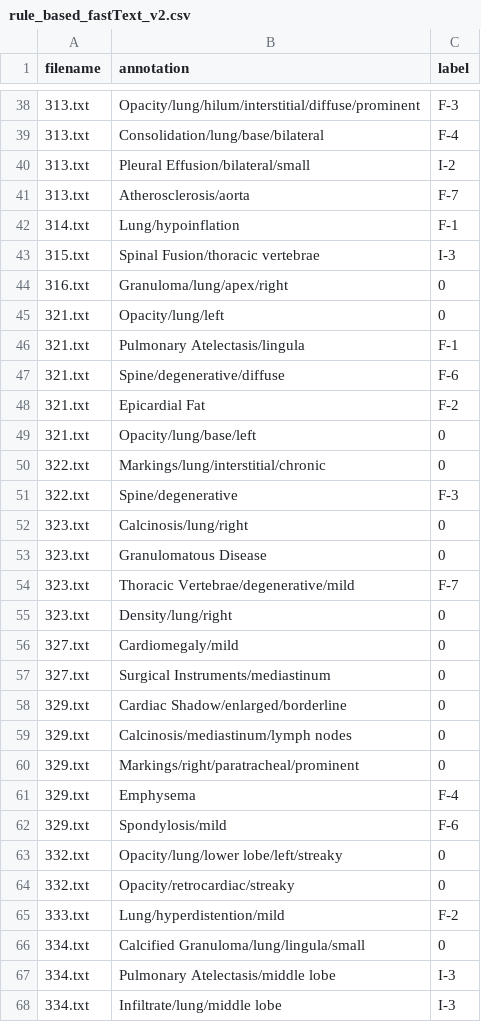
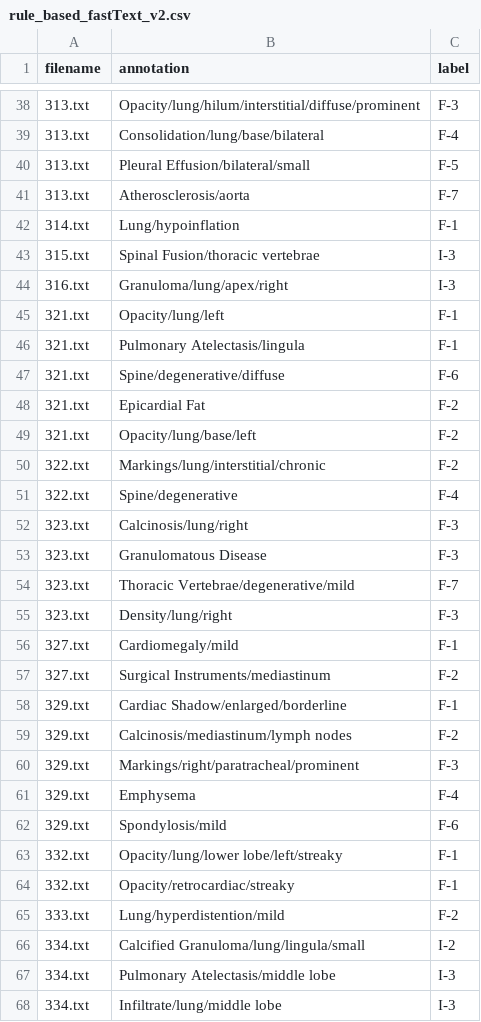
Before and after one commit to tamarakatic/radiology_project, a CSV file: results/labeled/rule_based_fastText_v2.csv, drawn as a sheet; only a part is shown, gaps mark what is left out; the diff covers the shown part only.

Commit message:
modify fastText approacj

```diff
--- a/results/labeled/rule_based_fastText_v2.csv
+++ b/results/labeled/rule_based_fastText_v2.csv
@@ -39,3 +39,3 @@ filename,annotation,label
 313.txt,Consolidation/lung/base/bilateral,F-4
-313.txt,Pleural Effusion/bilateral/small,I-2
+313.txt,Pleural Effusion/bilateral/small,F-5
 313.txt,Atherosclerosis/aorta,F-7
@@ -43,4 +43,4 @@ filename,annotation,label
 315.txt,Spinal Fusion/thoracic vertebrae,I-3
-316.txt,Granuloma/lung/apex/right,0
-321.txt,Opacity/lung/left,0
+316.txt,Granuloma/lung/apex/right,I-3
+321.txt,Opacity/lung/left,F-1
 321.txt,Pulmonary Atelectasis/lingula,F-1
@@ -48,20 +48,20 @@ filename,annotation,label
 321.txt,Epicardial Fat,F-2
-321.txt,Opacity/lung/base/left,0
-322.txt,Markings/lung/interstitial/chronic,0
-322.txt,Spine/degenerative,F-3
-323.txt,Calcinosis/lung/right,0
-323.txt,Granulomatous Disease,0
+321.txt,Opacity/lung/base/left,F-2
+322.txt,Markings/lung/interstitial/chronic,F-2
+322.txt,Spine/degenerative,F-4
+323.txt,Calcinosis/lung/right,F-3
+323.txt,Granulomatous Disease,F-3
 323.txt,Thoracic Vertebrae/degenerative/mild,F-7
-323.txt,Density/lung/right,0
-327.txt,Cardiomegaly/mild,0
-327.txt,Surgical Instruments/mediastinum,0
-329.txt,Cardiac Shadow/enlarged/borderline,0
-329.txt,Calcinosis/mediastinum/lymph nodes,0
-329.txt,Markings/right/paratracheal/prominent,0
+323.txt,Density/lung/right,F-3
+327.txt,Cardiomegaly/mild,F-1
+327.txt,Surgical Instruments/mediastinum,F-2
+329.txt,Cardiac Shadow/enlarged/borderline,F-1
+329.txt,Calcinosis/mediastinum/lymph nodes,F-2
+329.txt,Markings/right/paratracheal/prominent,F-3
 329.txt,Emphysema,F-4
 329.txt,Spondylosis/mild,F-6
-332.txt,Opacity/lung/lower lobe/left/streaky,0
-332.txt,Opacity/retrocardiac/streaky,0
+332.txt,Opacity/lung/lower lobe/left/streaky,F-1
+332.txt,Opacity/retrocardiac/streaky,F-1
 333.txt,Lung/hyperdistention/mild,F-2
-334.txt,Calcified Granuloma/lung/lingula/small,0
+334.txt,Calcified Granuloma/lung/lingula/small,I-2
 334.txt,Pulmonary Atelectasis/middle lobe,I-3
```
Also changed, not shown: 110 edited cells elsewhere in this file, results/labeled/human_labels.csv, 7 other files.
